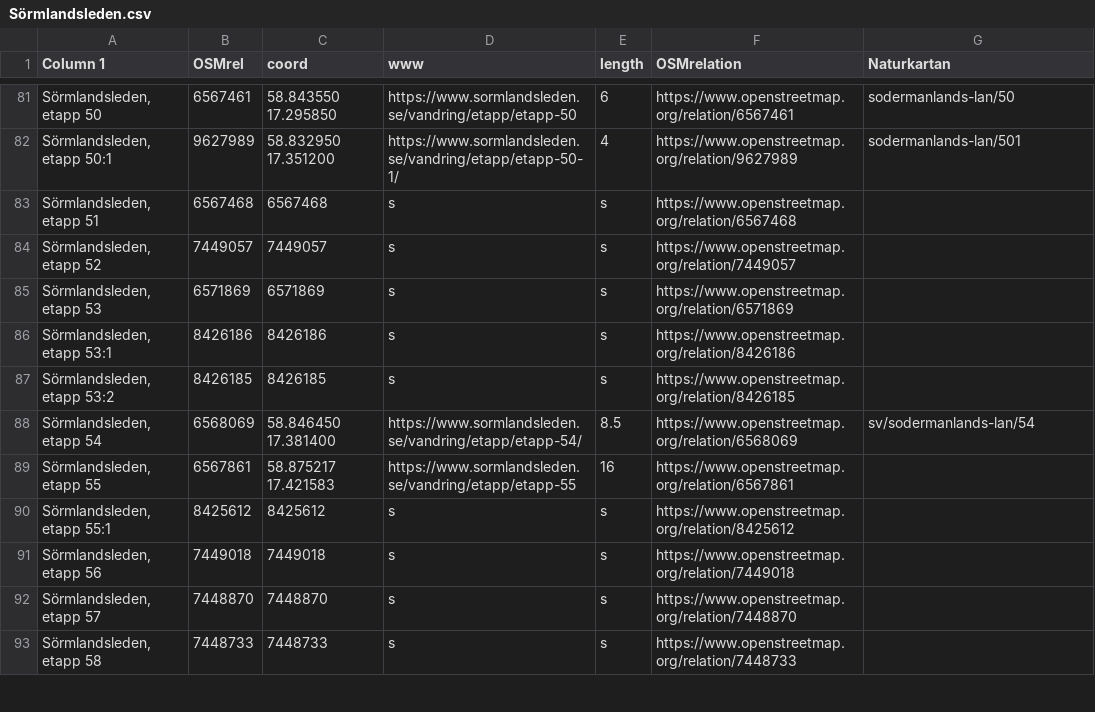
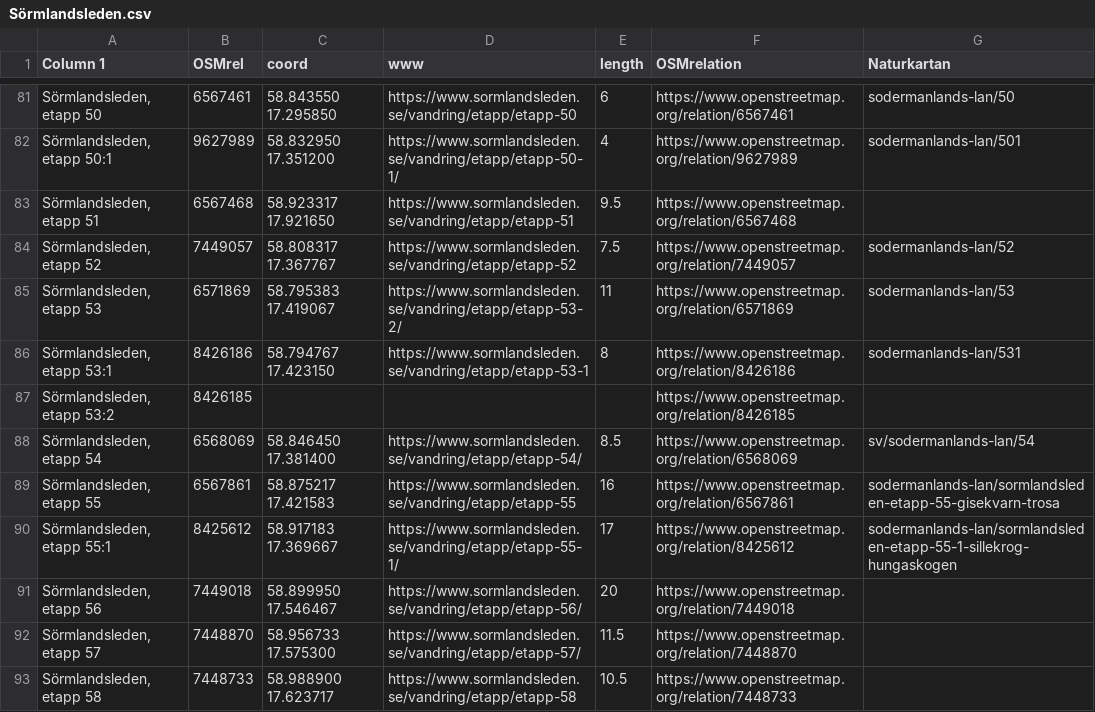
Before and after one commit to dpriskorn/svenska-vandringsleder, a CSV file: data/Sörmlandsleden.csv, drawn as a sheet; only a part is shown, gaps mark what is left out; the diff covers the shown part only; the diff names each change by its address in the sheet, - before the commit and + after, or states it on an @@ line.

Commit message:
Uppdaterad Work in progress

```diff
--- a/data/Sörmlandsleden.csv
+++ b/data/Sörmlandsleden.csv
-C83 (coord): 6567468
+C83 (coord): 58.923317 17.921650
-D83 (www): s
+D83 (www): https://www.sormlandsleden.se/vandring/etapp/etapp-51
-E83 (length): s
+E83 (length): 9.5
-C84 (coord): 7449057
+C84 (coord): 58.808317 17.367767
-D84 (www): s
+D84 (www): https://www.sormlandsleden.se/vandring/etapp/etapp-52
-E84 (length): s
+E84 (length): 7.5
-G84 (Naturkartan): (empty)
+G84 (Naturkartan): sodermanlands-lan/52
-C85 (coord): 6571869
+C85 (coord): 58.795383 17.419067
-D85 (www): s
+D85 (www): https://www.sormlandsleden.se/vandring/etapp/etapp-53-2/
-E85 (length): s
+E85 (length): 11
-G85 (Naturkartan): (empty)
+G85 (Naturkartan): sodermanlands-lan/53
-C86 (coord): 8426186
+C86 (coord): 58.794767 17.423150
-D86 (www): s
+D86 (www): https://www.sormlandsleden.se/vandring/etapp/etapp-53-1
-E86 (length): s
+E86 (length): 8
-G86 (Naturkartan): (empty)
+G86 (Naturkartan): sodermanlands-lan/531
-C87 (coord): 8426185
+C87 (coord): (empty)
-D87 (www): s
+D87 (www): (empty)
-E87 (length): s
+E87 (length): (empty)
-G89 (Naturkartan): (empty)
+G89 (Naturkartan): sodermanlands-lan/sormlandsleden-etapp-55-gisekvarn-trosa
-C90 (coord): 8425612
+C90 (coord): 58.917183 17.369667
-D90 (www): s
+D90 (www): https://www.sormlandsleden.se/vandring/etapp/etapp-55-1/
-E90 (length): s
+E90 (length): 17
-G90 (Naturkartan): (empty)
+G90 (Naturkartan): sodermanlands-lan/sormlandsleden-etapp-55-1-sillekrog-hungaskogen
-C91 (coord): 7449018
+C91 (coord): 58.899950 17.546467
-D91 (www): s
+D91 (www): https://www.sormlandsleden.se/vandring/etapp/etapp-56/
-E91 (length): s
+E91 (length): 20
-C92 (coord): 7448870
+C92 (coord): 58.956733 17.575300
-D92 (www): s
+D92 (www): https://www.sormlandsleden.se/vandring/etapp/etapp-57/
-E92 (length): s
+E92 (length): 11.5
-C93 (coord): 7448733
+C93 (coord): 58.988900 17.623717
-D93 (www): s
+D93 (www): https://www.sormlandsleden.se/vandring/etapp/etapp-58
-E93 (length): s
+E93 (length): 10.5
```
Also changed, not shown: 1 added row, 1 removed row and 27 edited cells elsewhere in this file.
